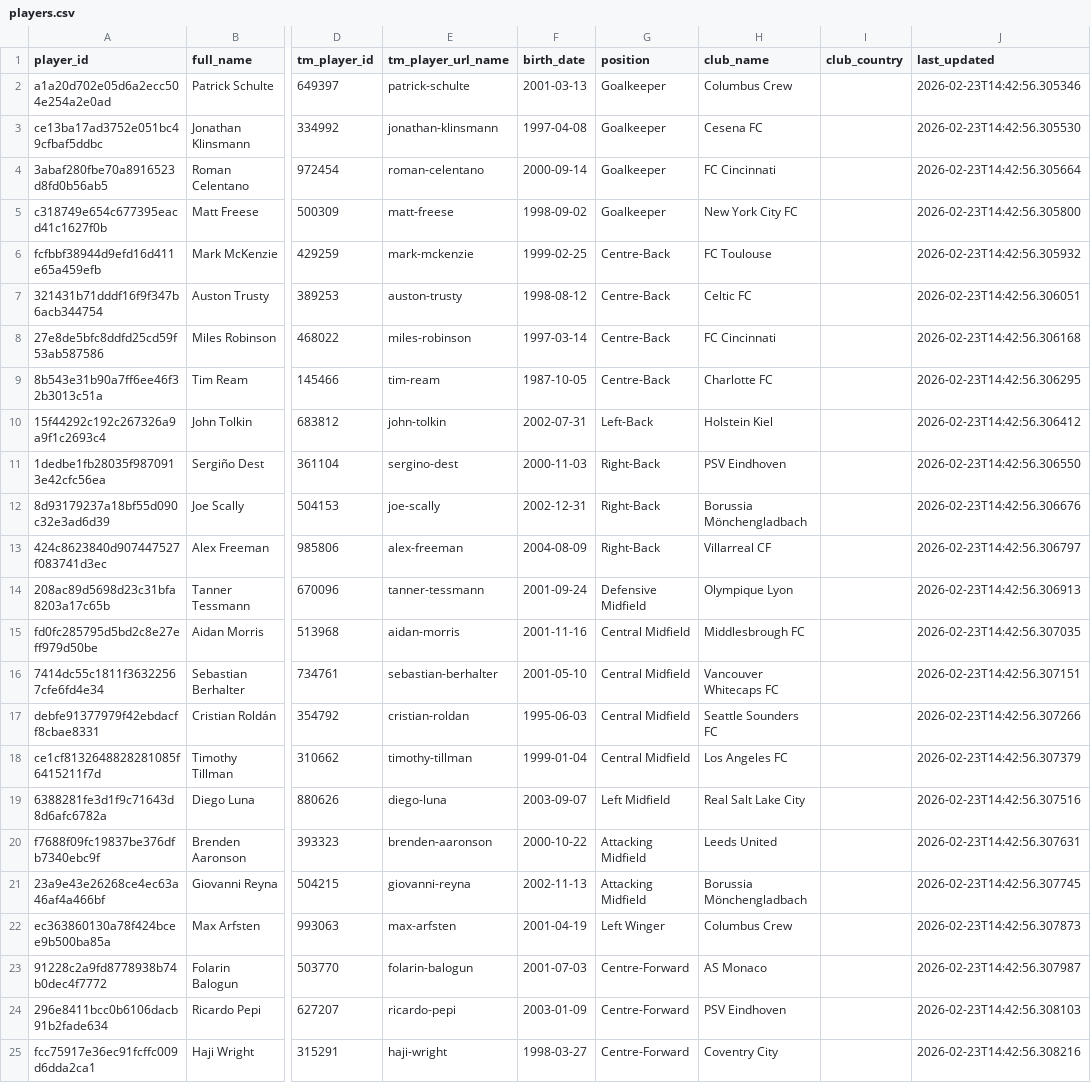
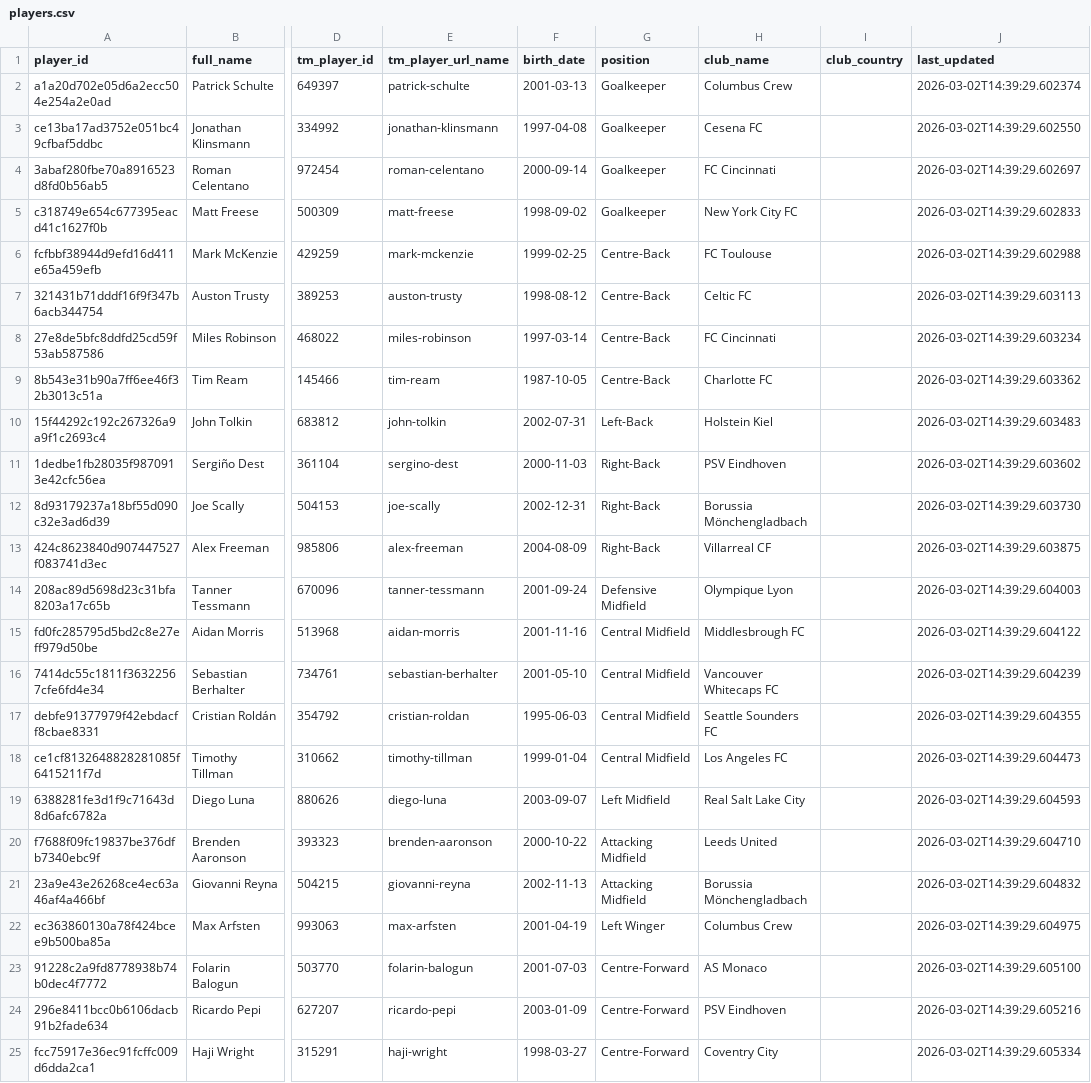
Before and after one commit to eli-jaffe/USMNT_Employee_Pipeline, a CSV file: players.csv, drawn as a sheet; only a part is shown, gaps mark what is left out; the diff names each change by its address in the sheet, - before the commit and + after, or states it on an @@ line.

```diff
--- a/players.csv
+++ b/players.csv
-J2 (last_updated): 2026-02-23T14:42:56.305346
+J2 (last_updated): 2026-03-02T14:39:29.602374
-J3 (last_updated): 2026-02-23T14:42:56.305530
+J3 (last_updated): 2026-03-02T14:39:29.602550
-J4 (last_updated): 2026-02-23T14:42:56.305664
+J4 (last_updated): 2026-03-02T14:39:29.602697
-J5 (last_updated): 2026-02-23T14:42:56.305800
+J5 (last_updated): 2026-03-02T14:39:29.602833
-J6 (last_updated): 2026-02-23T14:42:56.305932
+J6 (last_updated): 2026-03-02T14:39:29.602988
-J7 (last_updated): 2026-02-23T14:42:56.306051
+J7 (last_updated): 2026-03-02T14:39:29.603113
-J8 (last_updated): 2026-02-23T14:42:56.306168
+J8 (last_updated): 2026-03-02T14:39:29.603234
-J9 (last_updated): 2026-02-23T14:42:56.306295
+J9 (last_updated): 2026-03-02T14:39:29.603362
-J10 (last_updated): 2026-02-23T14:42:56.306412
+J10 (last_updated): 2026-03-02T14:39:29.603483
-J11 (last_updated): 2026-02-23T14:42:56.306550
+J11 (last_updated): 2026-03-02T14:39:29.603602
-J12 (last_updated): 2026-02-23T14:42:56.306676
+J12 (last_updated): 2026-03-02T14:39:29.603730
-J13 (last_updated): 2026-02-23T14:42:56.306797
+J13 (last_updated): 2026-03-02T14:39:29.603875
-J14 (last_updated): 2026-02-23T14:42:56.306913
+J14 (last_updated): 2026-03-02T14:39:29.604003
-J15 (last_updated): 2026-02-23T14:42:56.307035
+J15 (last_updated): 2026-03-02T14:39:29.604122
-J16 (last_updated): 2026-02-23T14:42:56.307151
+J16 (last_updated): 2026-03-02T14:39:29.604239
-J17 (last_updated): 2026-02-23T14:42:56.307266
+J17 (last_updated): 2026-03-02T14:39:29.604355
-J18 (last_updated): 2026-02-23T14:42:56.307379
+J18 (last_updated): 2026-03-02T14:39:29.604473
-J19 (last_updated): 2026-02-23T14:42:56.307516
+J19 (last_updated): 2026-03-02T14:39:29.604593
-J20 (last_updated): 2026-02-23T14:42:56.307631
+J20 (last_updated): 2026-03-02T14:39:29.604710
-J21 (last_updated): 2026-02-23T14:42:56.307745
+J21 (last_updated): 2026-03-02T14:39:29.604832
-J22 (last_updated): 2026-02-23T14:42:56.307873
+J22 (last_updated): 2026-03-02T14:39:29.604975
-J23 (last_updated): 2026-02-23T14:42:56.307987
+J23 (last_updated): 2026-03-02T14:39:29.605100
-J24 (last_updated): 2026-02-23T14:42:56.308103
+J24 (last_updated): 2026-03-02T14:39:29.605216
-J25 (last_updated): 2026-02-23T14:42:56.308216
+J25 (last_updated): 2026-03-02T14:39:29.605334
```
Also changed, not shown: 4 other files.
